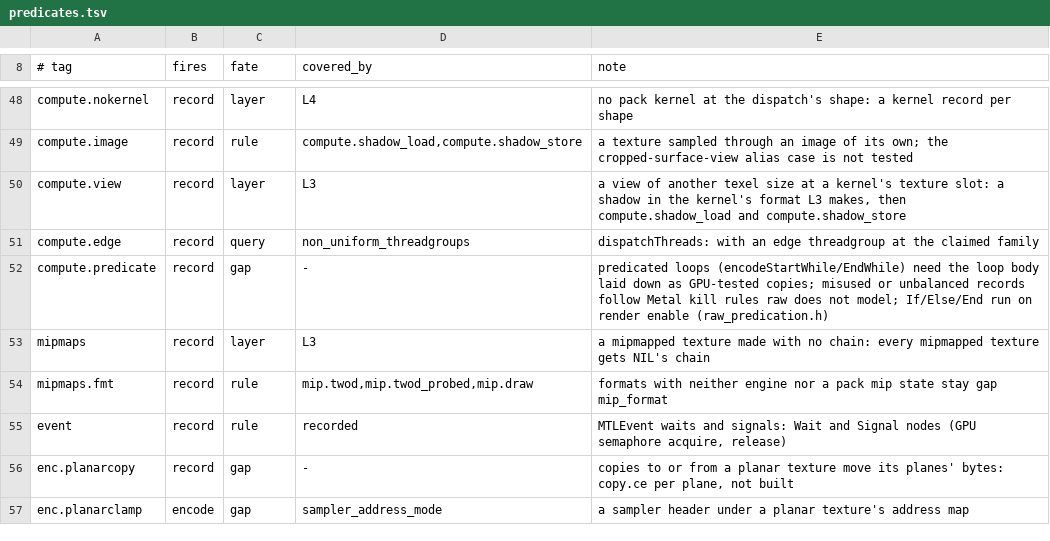
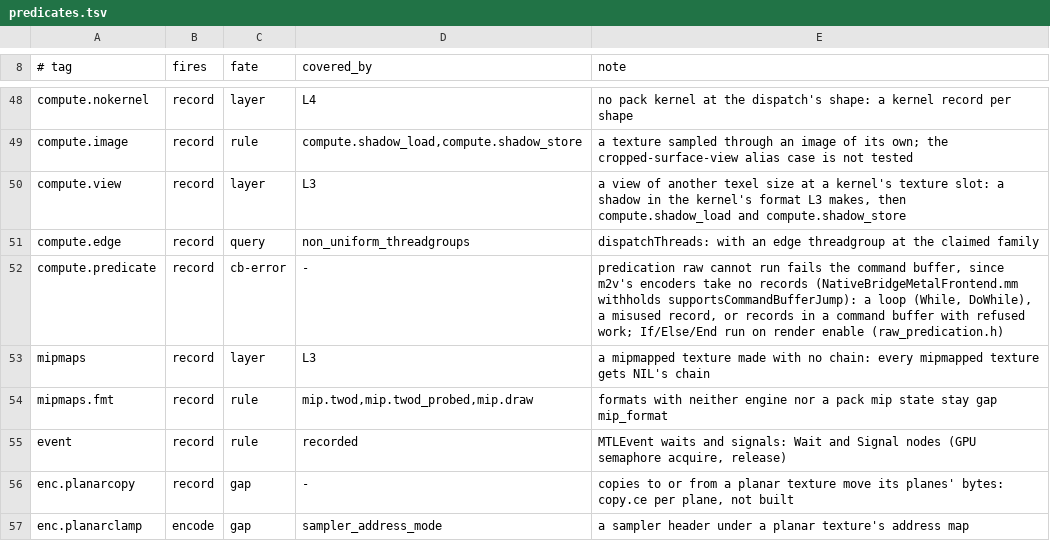
Before and after one commit to brunostjohn/ios-on-switch-lmao, a TSV file: drivers/TegraGM20BMetal/raw/plan/predicates.tsv, drawn as a sheet; only a part is shown, gaps mark what is left out.

Commit message:
Predication the raw path cannot run fails the command buffer: m2v's encoders take no records, so a loop, a misused record or a refused encoder no longer drops the skips; HW Test gpu.raw.predication checks a failed block's mark and a word the CPU wrote in a buffer nothing else binds
(cherry picked from commit 65131533dd42579f5edaf9edf6a3cbfd5909aef9)

```diff
--- a/drivers/TegraGM20BMetal/raw/plan/predicates.tsv
+++ b/drivers/TegraGM20BMetal/raw/plan/predicates.tsv
@@ -51,3 +51,3 @@ compute.view	record	layer	L3	a view of another texel size at a kernel's texture
 compute.edge	record	query	non_uniform_threadgroups	dispatchThreads: with an edge threadgroup at the claimed family
-compute.predicate	record	gap	-	predicated loops (encodeStartWhile/EndWhile) need the loop body laid down as GPU-tested copies; misused or unbalanced records follow Metal kill rules raw does not model; If/Else/End run on render enable (raw_predication.h)
+compute.predicate	record	cb-error	-	predication raw cannot run fails the command buffer, since m2v's encoders take no records (NativeBridgeMetalFrontend.mm withholds supportsCommandBufferJump): a loop (While, DoWhile), a misused record, or records in a command buffer with refused work; If/Else/End run on render enable (raw_predication.h)
 mipmaps	record	layer	L3	a mipmapped texture made with no chain: every mipmapped texture gets NIL's chain
```
Also changed, not shown: 4 other files.
